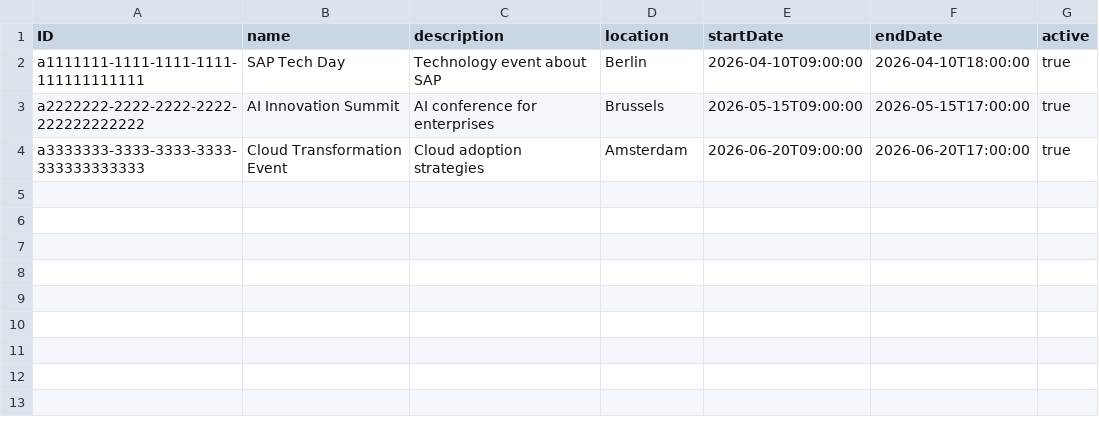
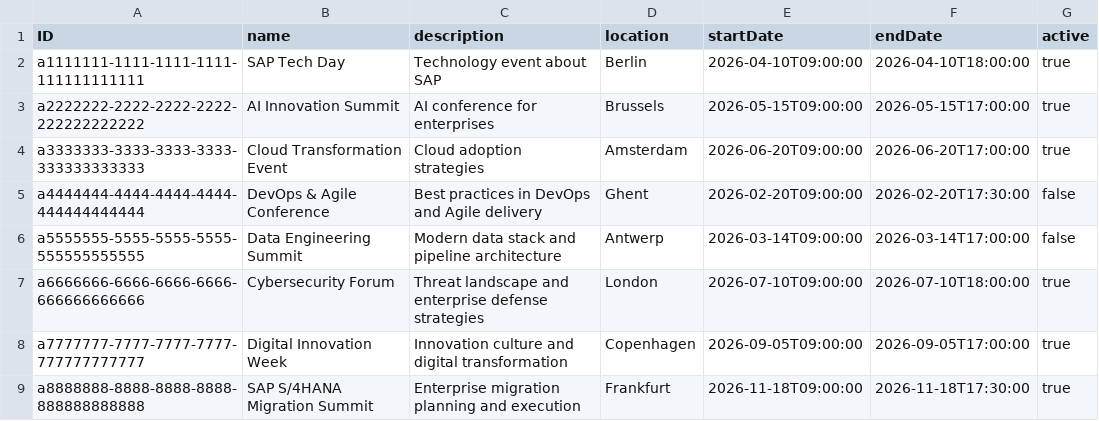
Before and after one commit to danick-T/EventManager-IntegrationProject, a CSV file: Integration_project/db/data/eventmanager-Events.csv, drawn as a sheet; the diff names each change by its address in the sheet, - before the commit and + after, or states it on an @@ line.

```diff
--- a/Integration_project/db/data/eventmanager-Events.csv
+++ b/Integration_project/db/data/eventmanager-Events.csv
+row 5: a4444444-4444-4444-4444-444444444444 | DevOps & Agile Conference | Best practices in DevOps and Agile delivery | Ghent | 2026-02-20T09:00:00 | 2026-02-20T17:30:00 | false
+row 6: a5555555-5555-5555-5555-555555555555 | Data Engineering Summit | Modern data stack and pipeline architecture | Antwerp | 2026-03-14T09:00:00 | 2026-03-14T17:00:00 | false
+row 7: a6666666-6666-6666-6666-666666666666 | Cybersecurity Forum | Threat landscape and enterprise defense strategies | London | 2026-07-10T09:00:00 | 2026-07-10T18:00:00 | true
+row 8: a7777777-7777-7777-7777-777777777777 | Digital Innovation Week | Innovation culture and digital transformation | Copenhagen | 2026-09-05T09:00:00 | 2026-09-05T17:00:00 | true
+row 9: a8888888-8888-8888-8888-888888888888 | SAP S/4HANA Migration Summit | Enterprise migration planning and execution | Frankfurt | 2026-11-18T09:00:00 | 2026-11-18T17:30:00 | true
```
Also changed, not shown: Integration_project/db/data/eventmanager-Feedback.csv, Integration_project/db/data/eventmanager-Registrations.csv, 17 other files.
